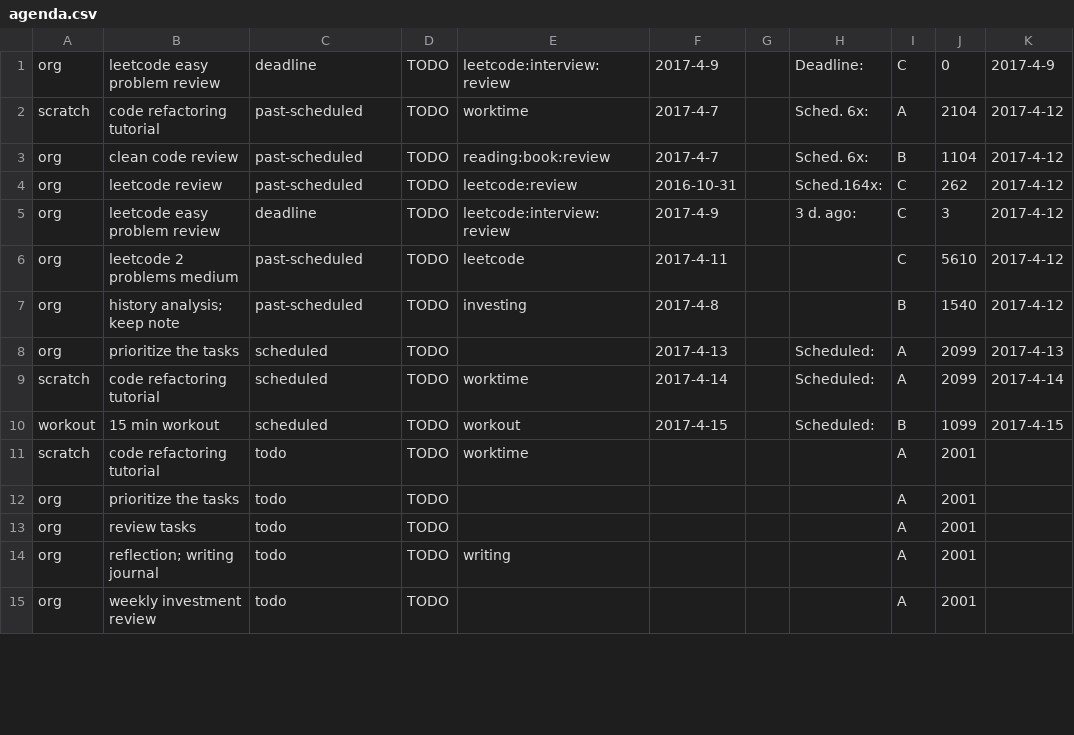
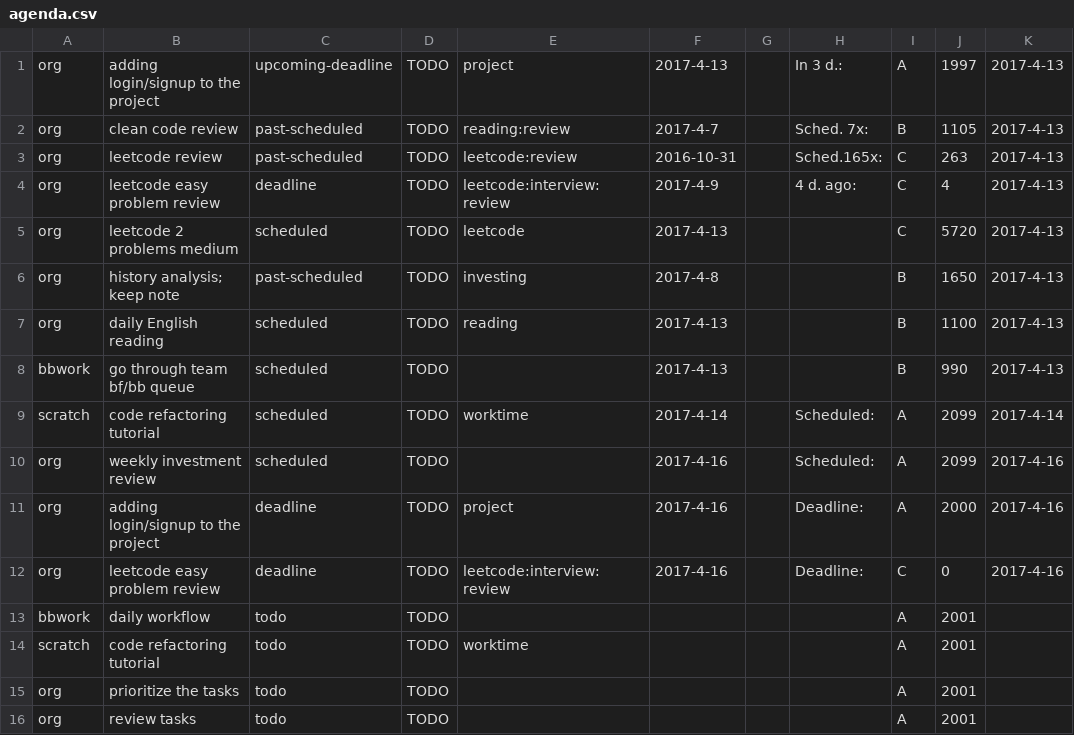
Before and after one commit to ggppwx/note, a CSV file: csv/agenda.csv, drawn as a sheet; only a part is shown; the shorter side is filled out with more unchanged rows; the diff covers the shown part only.

Commit message:
force push file csv/*

```diff
--- a/csv/agenda.csv
+++ b/csv/agenda.csv
@@ -1,11 +1,14 @@
-org,leetcode easy problem review,deadline,TODO,leetcode:interview:review,2017-4-9,,Deadline:,C,0,2017-4-9
-scratch,code refactoring tutorial,past-scheduled,TODO,worktime,2017-4-7,,Sched. 6x:,A,2104,2017-4-12
-org,clean code review,past-scheduled,TODO,reading:book:review,2017-4-7,,Sched. 6x:,B,1104,2017-4-12
-org,leetcode review,past-scheduled,TODO,leetcode:review,2016-10-31,,Sched.164x:,C,262,2017-4-12
-org,leetcode easy problem review,deadline,TODO,leetcode:interview:review,2017-4-9,,3 d. ago:,C,3,2017-4-12
-org,leetcode 2 problems medium,past-scheduled,TODO,leetcode,2017-4-11,,,C,5610,2017-4-12
-org,history analysis; keep note,past-scheduled,TODO,investing,2017-4-8,,,B,1540,2017-4-12
-org,prioritize the tasks,scheduled,TODO,,2017-4-13,,Scheduled:,A,2099,2017-4-13
+org,adding login/signup to the project,upcoming-deadline,TODO,project,2017-4-13,,In   3 d.:,A,1997,2017-4-13
+org,clean code review,past-scheduled,TODO,reading:review,2017-4-7,,Sched. 7x:,B,1105,2017-4-13
+org,leetcode review,past-scheduled,TODO,leetcode:review,2016-10-31,,Sched.165x:,C,263,2017-4-13
+org,leetcode easy problem review,deadline,TODO,leetcode:interview:review,2017-4-9,,4 d. ago:,C,4,2017-4-13
+org,leetcode 2 problems medium,scheduled,TODO,leetcode,2017-4-13,,,C,5720,2017-4-13
+org,history analysis; keep note,past-scheduled,TODO,investing,2017-4-8,,,B,1650,2017-4-13
+org,daily English reading,scheduled,TODO,reading,2017-4-13,,,B,1100,2017-4-13
+bbwork,go through team bf/bb queue,scheduled,TODO,,2017-4-13,,,B,990,2017-4-13
 scratch,code refactoring tutorial,scheduled,TODO,worktime,2017-4-14,,Scheduled:,A,2099,2017-4-14
-workout,15 min workout,scheduled,TODO,workout,2017-4-15,,Scheduled:,B,1099,2017-4-15
+org,weekly investment review,scheduled,TODO,,2017-4-16,,Scheduled:,A,2099,2017-4-16
+org,adding login/signup to the project,deadline,TODO,project,2017-4-16,,Deadline:,A,2000,2017-4-16
+org,leetcode easy problem review,deadline,TODO,leetcode:interview:review,2017-4-16,,Deadline:,C,0,2017-4-16
+bbwork,daily workflow,todo,TODO,,,,,A,2001,
 scratch,code refactoring tutorial,todo,TODO,worktime,,,,A,2001,
```
Also changed, not shown: 13 added rows, 2 removed rows and 8 edited cells elsewhere in this file.
